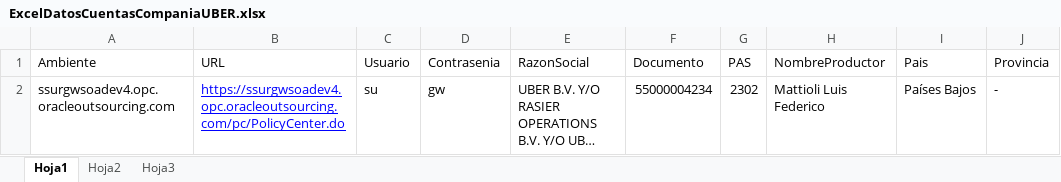
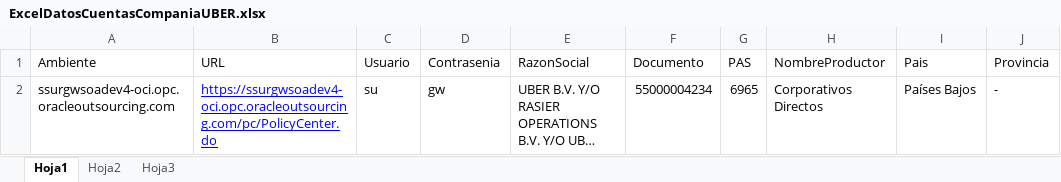
Before and after one commit to suraranorex/PC, an Excel workbook: PCQA/ExcelDatosCuentasCompaniaUBER.xlsx, sheet Hoja1, drawn as a sheet; only a part is shown; long unchanged cells end in …; values as stored, in another font and other column widths than the file's, no borders; the diff names each change by its address in the sheet, - before the commit and + after, or states it on an @@ line.

```diff
--- a/PCQA/ExcelDatosCuentasCompaniaUBER.xlsx (sheet Hoja1)
+++ b/PCQA/ExcelDatosCuentasCompaniaUBER.xlsx (sheet Hoja1)
-A2 (Ambiente): ssurgwsoadev4.opc.oracleoutsourcing.com
+A2 (Ambiente): ssurgwsoadev4-oci.opc.oracleoutsourcing.com
-B2 (URL): https://ssurgwsoadev4.opc.oracleoutsourcing.com/pc/PolicyCenter.do
+B2 (URL): https://ssurgwsoadev4-oci.opc.oracleoutsourcing.com/pc/PolicyCenter.do
-G2 (PAS): 2302
+G2 (PAS): 6965
-H2 (NombreProductor): Mattioli Luis Federico
+H2 (NombreProductor): Corporativos Directos
```
Also changed, not shown: PCQA/ExcelAnulaciones.xlsx, PCQA/ExcelDatosCuentas.xlsx, 8 other files.
